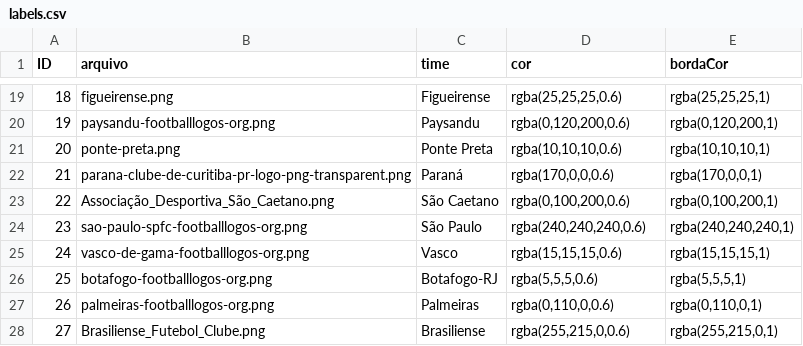
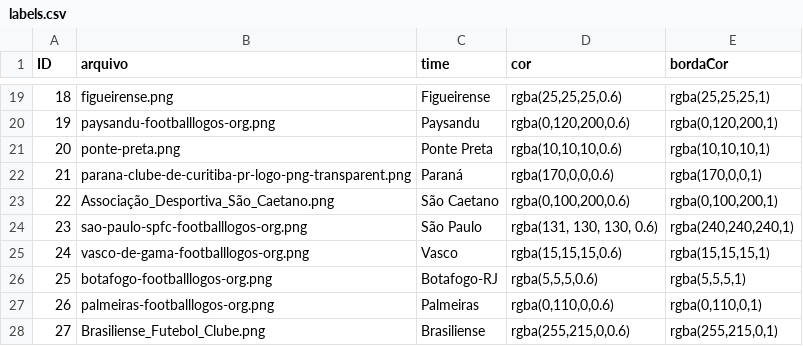
Before and after one commit to carlosdanyelps/tcc_dashboard_brasileirao, a CSV file: interface_times/api/escudos/dataset_times/labels.csv, drawn as a sheet; only a part is shown, gaps mark what is left out.

```diff
--- a/interface_times/api/escudos/dataset_times/labels.csv
+++ b/interface_times/api/escudos/dataset_times/labels.csv
@@ -23,3 +23,3 @@
 22,Associação_Desportiva_São_Caetano.png,São Caetano,"rgba(0,100,200,0.6)","rgba(0,100,200,1)"
-23,sao-paulo-spfc-footballlogos-org.png,São Paulo,"rgba(240,240,240,0.6)","rgba(240,240,240,1)"
+23,sao-paulo-spfc-footballlogos-org.png,São Paulo,"rgba(131, 130, 130, 0.6)","rgba(240,240,240,1)"
 24,vasco-de-gama-footballlogos-org.png,Vasco,"rgba(15,15,15,0.6)","rgba(15,15,15,1)"
```
Also changed, not shown: 10 other files.
